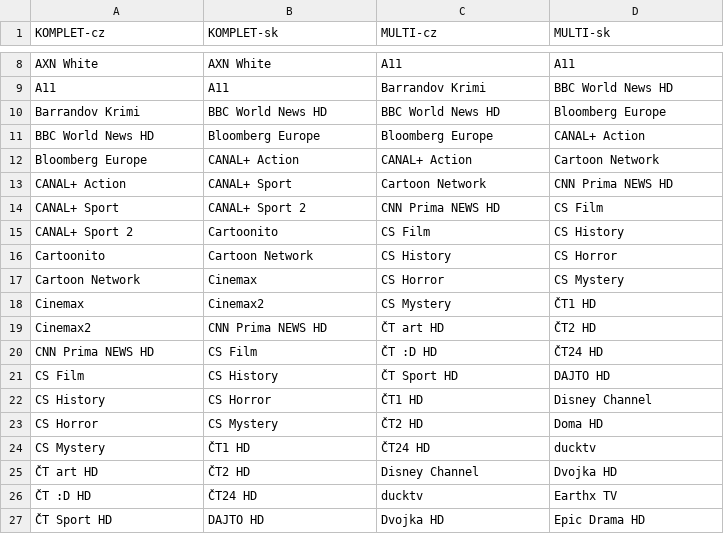
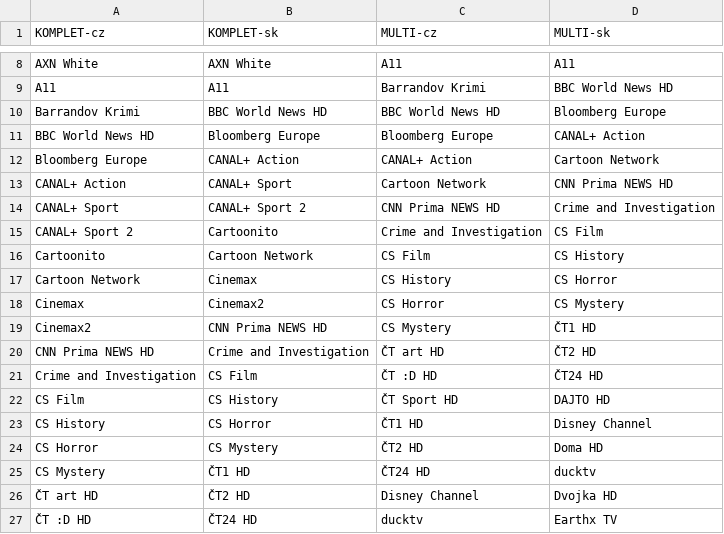
Before and after one commit to milankomaj/data, a CSV file: epg-grabber/csv/skylink_balicky.csv, drawn as a sheet; only a part is shown, gaps mark what is left out; the shorter side is filled out with more unchanged rows.

Commit message:
epg-grabber-update-codes

```diff
--- a/epg-grabber/csv/skylink_balicky.csv
+++ b/epg-grabber/csv/skylink_balicky.csv
@@ -13,9 +13,10 @@ Bloomberg Europe,CANAL+ Action,CANAL+ Action,Cartoon Network
 CANAL+ Action,CANAL+ Sport,Cartoon Network,CNN Prima NEWS HD
-CANAL+ Sport,CANAL+ Sport 2,CNN Prima NEWS HD,CS Film
-CANAL+ Sport 2,Cartoonito,CS Film,CS History
-Cartoonito,Cartoon Network,CS History,CS Horror
-Cartoon Network,Cinemax,CS Horror,CS Mystery
-Cinemax,Cinemax2,CS Mystery,ČT1 HD
-Cinemax2,CNN Prima NEWS HD,ČT art HD,ČT2 HD
-CNN Prima NEWS HD,CS Film,ČT :D HD,ČT24 HD
+CANAL+ Sport,CANAL+ Sport 2,CNN Prima NEWS HD,Crime and Investigation
+CANAL+ Sport 2,Cartoonito,Crime and Investigation,CS Film
+Cartoonito,Cartoon Network,CS Film,CS History
+Cartoon Network,Cinemax,CS History,CS Horror
+Cinemax,Cinemax2,CS Horror,CS Mystery
+Cinemax2,CNN Prima NEWS HD,CS Mystery,ČT1 HD
+CNN Prima NEWS HD,Crime and Investigation,ČT art HD,ČT2 HD
+Crime and Investigation,CS Film,ČT :D HD,ČT24 HD
 CS Film,CS History,ČT Sport HD,DAJTO HD
```
